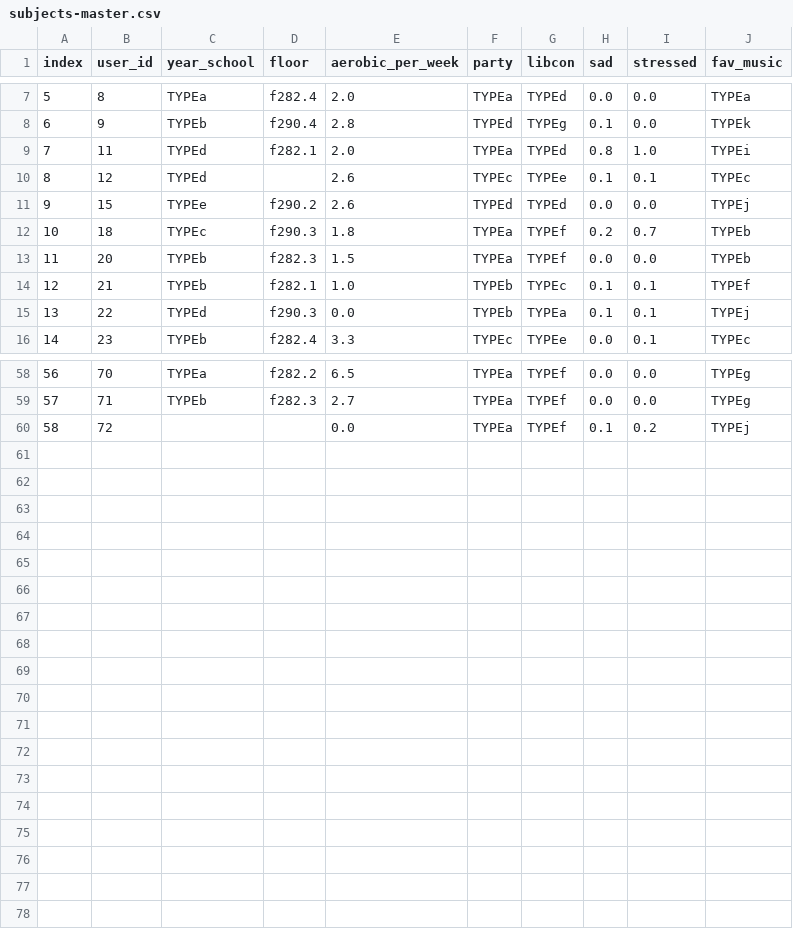
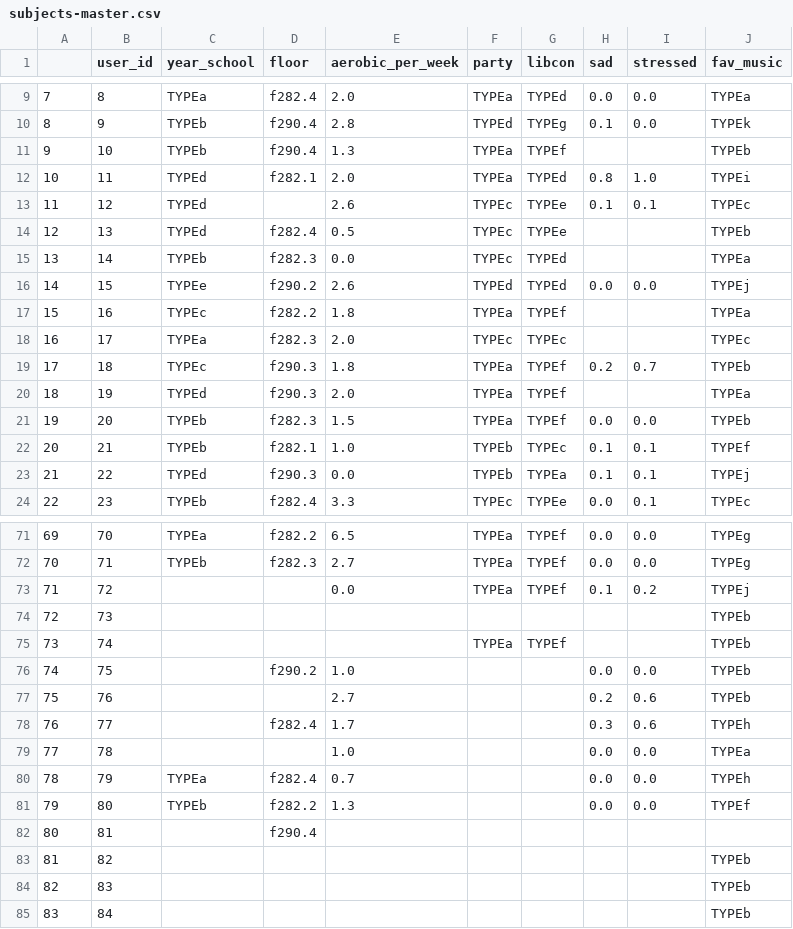
Before and after one commit to andrew-reece/cs171-final-project, a CSV file: andrew/data/subjects-master.csv, drawn as a sheet; only a part is shown, gaps mark what is left out; the diff covers the shown part only; the diff names each change by its address in the sheet, - before the commit and + after, or states it on an @@ line.

Commit message:
subjects-master has all subjects now
- problem was inner join instead of left join in pandas operation

```diff
--- a/andrew/data/subjects-master.csv
+++ b/andrew/data/subjects-master.csv
@@ column A renumbered between rows 1 and 73 @@
+row 11: 9 | 10 | TYPEb | f290.4 | 1.3 | TYPEa | TYPEf |  |  | TYPEb
+row 14: 12 | 13 | TYPEd | f282.4 | 0.5 | TYPEc | TYPEe |  |  | TYPEb
+row 15: 13 | 14 | TYPEb | f282.3 | 0.0 | TYPEc | TYPEd |  |  | TYPEa
+row 17: 15 | 16 | TYPEc | f282.2 | 1.8 | TYPEa | TYPEf |  |  | TYPEa
+row 18: 16 | 17 | TYPEa | f282.3 | 2.0 | TYPEc | TYPEc |  |  | TYPEc
+row 20: 18 | 19 | TYPEd | f290.3 | 2.0 | TYPEa | TYPEf |  |  | TYPEa
+row 74: 72 | 73 |  |  |  |  |  |  |  | TYPEb
+row 75: 73 | 74 |  |  |  | TYPEa | TYPEf |  |  | TYPEb
+row 76: 74 | 75 |  | f290.2 | 1.0 |  |  | 0.0 | 0.0 | TYPEb
+row 77: 75 | 76 |  |  | 2.7 |  |  | 0.2 | 0.6 | TYPEb
+row 78: 76 | 77 |  | f282.4 | 1.7 |  |  | 0.3 | 0.6 | TYPEh
+row 79: 77 | 78 |  |  | 1.0 |  |  | 0.0 | 0.0 | TYPEa
+row 80: 78 | 79 | TYPEa | f282.4 | 0.7 |  |  | 0.0 | 0.0 | TYPEh
+row 81: 79 | 80 | TYPEb | f282.2 | 1.3 |  |  | 0.0 | 0.0 | TYPEf
+row 82: 80 | 81 |  | f290.4
+row 83: 81 | 82 |  |  |  |  |  |  |  | TYPEb
+row 84: 82 | 83 |  |  |  |  |  |  |  | TYPEb
+row 85: 83 | 84 |  |  |  |  |  |  |  | TYPEb
```
Also changed, not shown: 7 added rows elsewhere in this file, 1 other file.
